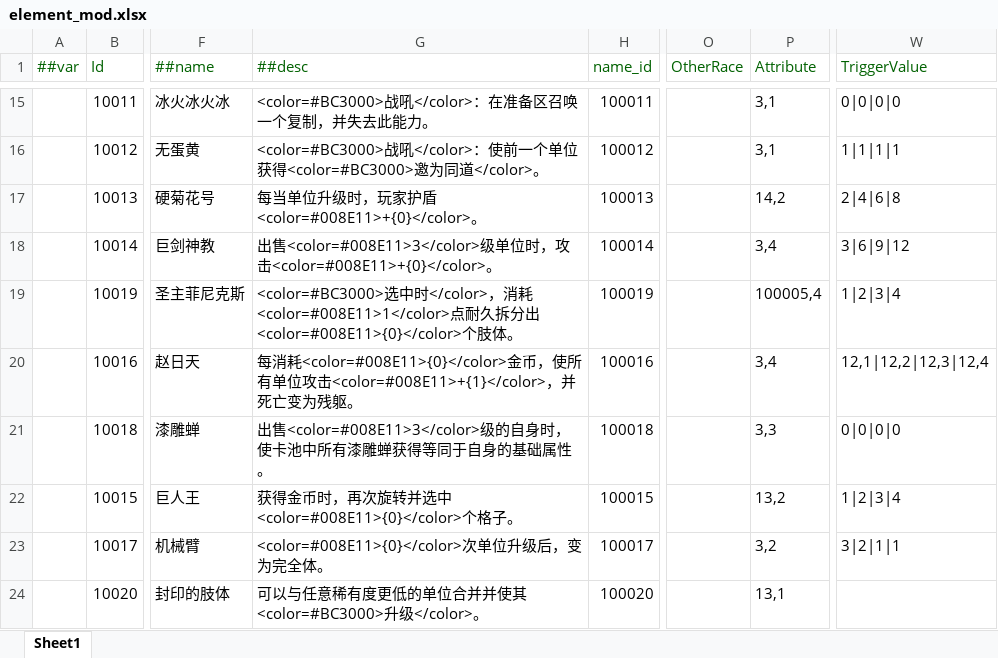
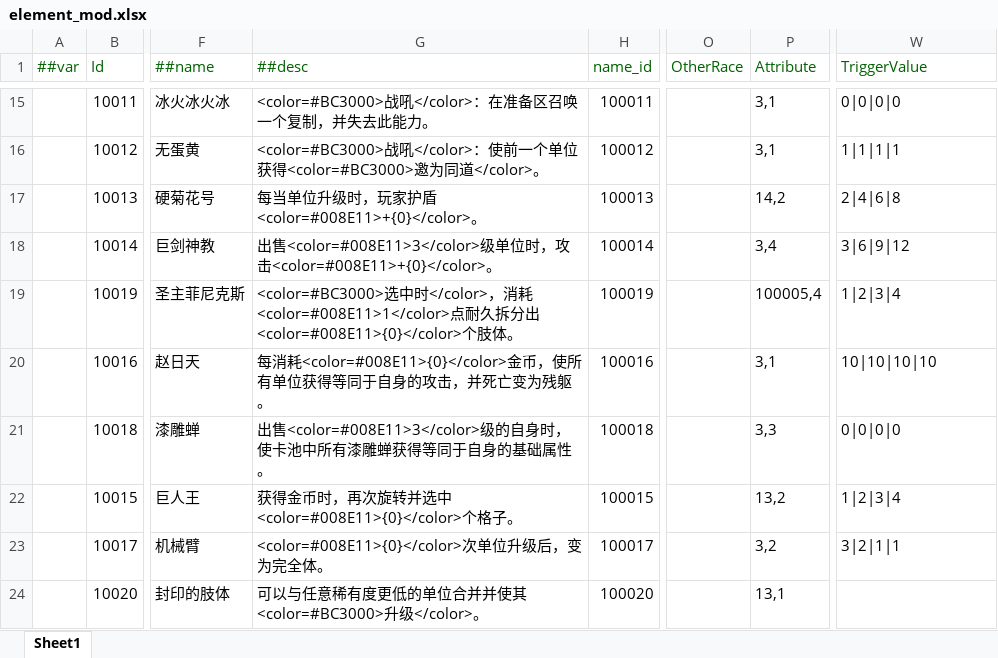
Before and after one commit to PaoPaoYue/rh-wlj-mod, an Excel workbook: tables/element_mod.xlsx, sheet Sheet1, drawn as a sheet; only a part is shown, gaps mark what is left out; values as stored, in another font and other column widths than the file's, no borders; the diff names each change by its address in the sheet, - before the commit and + after, or states it on an @@ line.

```diff
--- a/tables/element_mod.xlsx (sheet Sheet1)
+++ b/tables/element_mod.xlsx (sheet Sheet1)
-G20 (##desc): …单位攻击<color=#008E11>+{1}</color>，并…
+G20 (##desc): …单位获得等同于自身的攻击，并…
-P20 (Attribute): 3,4
+P20 (Attribute): 3,1
-W20 (TriggerValue): 12,1|12,2|12,3|12,4
+W20 (TriggerValue): 10|10|10|10
```
Also changed, not shown: tables/localization_mod.xlsx, 4 other files.
